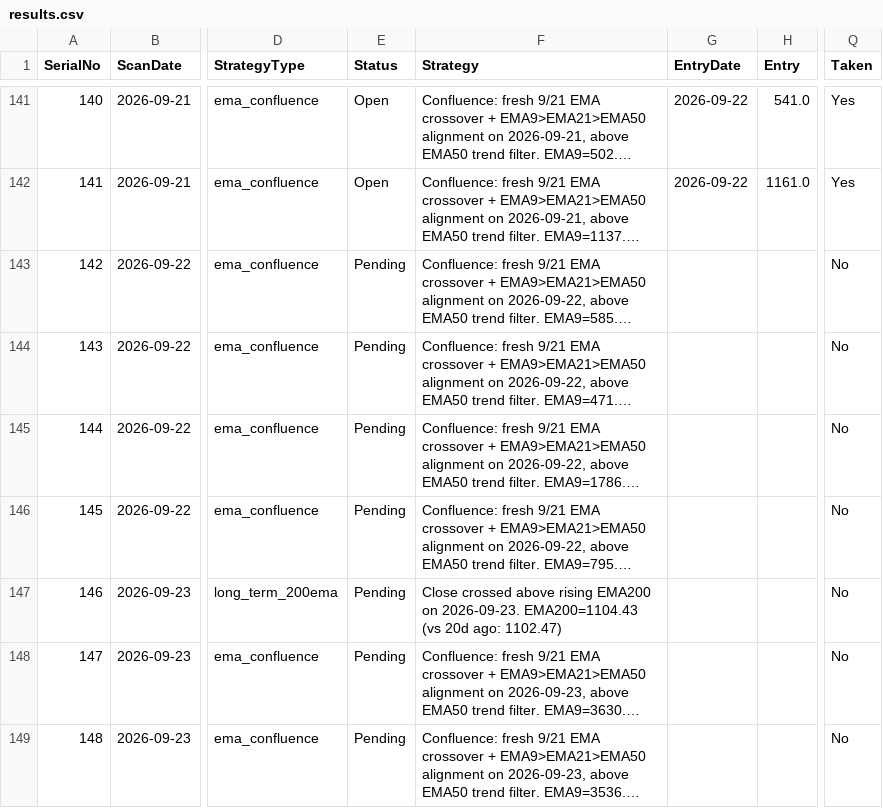
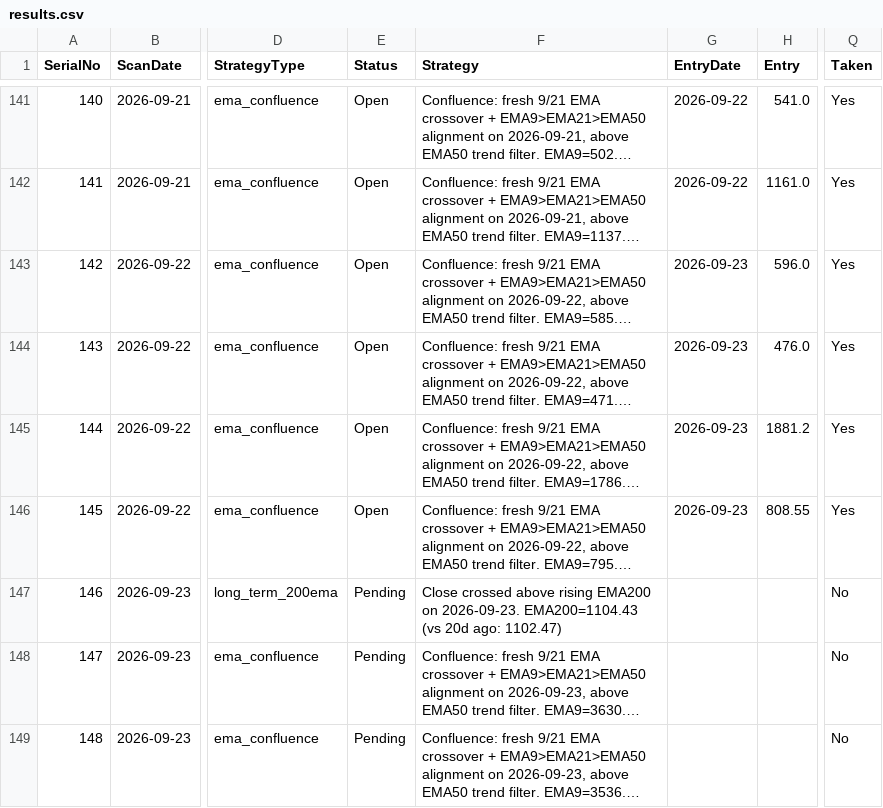
Before and after one commit to Jinish2023/ema_swing, a CSV file: results.csv, drawn as a sheet; only a part is shown, gaps mark what is left out; long unchanged cells end in …; the diff names each change by its address in the sheet, - before the commit and + after, or states it on an @@ line.

Commit message:
Update results.csv (track)

```diff
--- a/results.csv
+++ b/results.csv
-E143:E146 (Status): Pending
+E143:E146 (Status): Open
-G143:G146 (EntryDate): (empty)
+G143:G146 (EntryDate): 2026-09-23
-H143 (Entry): (empty)
+H143 (Entry): 596.0
-Q143:Q146 (Taken): No
+Q143:Q146 (Taken): Yes
-H144 (Entry): (empty)
+H144 (Entry): 476.0
-H145 (Entry): (empty)
+H145 (Entry): 1881.2
-H146 (Entry): (empty)
+H146 (Entry): 808.55
```
